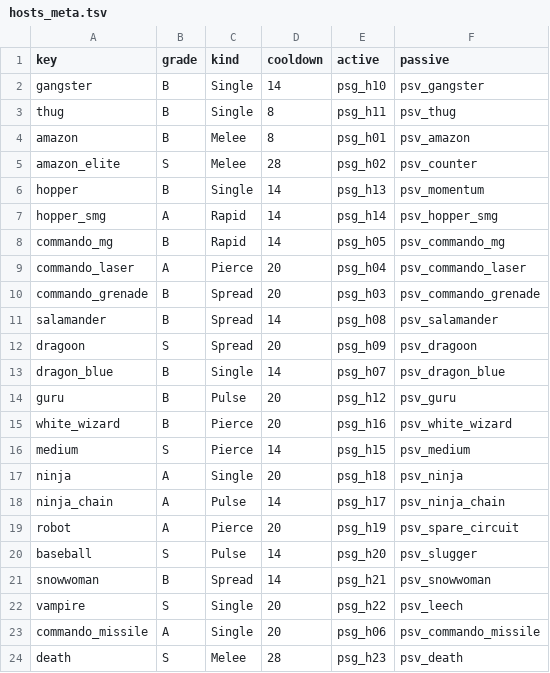
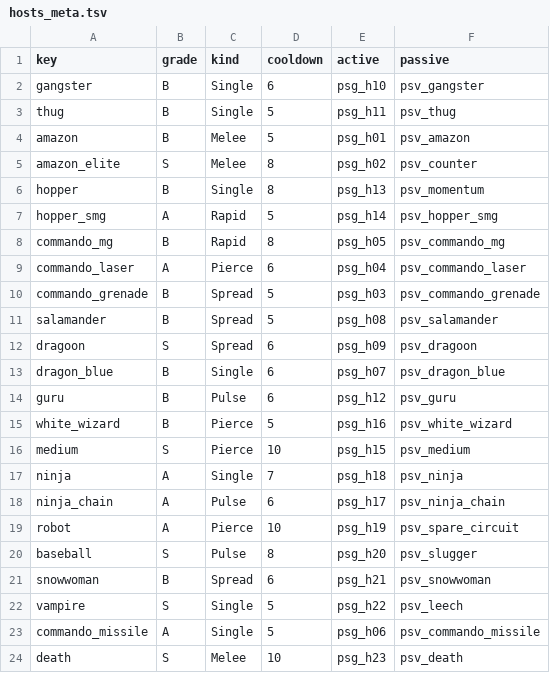
Before and after one commit to inpiawon-ui/AvengingSprit, a TSV file: Projects/AVSR/_exchange/doc_skill_list/hosts_meta.tsv, drawn as a sheet.

```diff
--- a/Projects/AVSR/_exchange/doc_skill_list/hosts_meta.tsv
+++ b/Projects/AVSR/_exchange/doc_skill_list/hosts_meta.tsv
@@ -1,24 +1,24 @@
 key	grade	kind	cooldown	active	passive
-gangster	B	Single	14	psg_h10	psv_gangster
-thug	B	Single	8	psg_h11	psv_thug
-amazon	B	Melee	8	psg_h01	psv_amazon
-amazon_elite	S	Melee	28	psg_h02	psv_counter
-hopper	B	Single	14	psg_h13	psv_momentum
-hopper_smg	A	Rapid	14	psg_h14	psv_hopper_smg
-commando_mg	B	Rapid	14	psg_h05	psv_commando_mg
-commando_laser	A	Pierce	20	psg_h04	psv_commando_laser
-commando_grenade	B	Spread	20	psg_h03	psv_commando_grenade
-salamander	B	Spread	14	psg_h08	psv_salamander
-dragoon	S	Spread	20	psg_h09	psv_dragoon
-dragon_blue	B	Single	14	psg_h07	psv_dragon_blue
-guru	B	Pulse	20	psg_h12	psv_guru
-white_wizard	B	Pierce	20	psg_h16	psv_white_wizard
-medium	S	Pierce	14	psg_h15	psv_medium
-ninja	A	Single	20	psg_h18	psv_ninja
-ninja_chain	A	Pulse	14	psg_h17	psv_ninja_chain
-robot	A	Pierce	20	psg_h19	psv_spare_circuit
-baseball	S	Pulse	14	psg_h20	psv_slugger
-snowwoman	B	Spread	14	psg_h21	psv_snowwoman
-vampire	S	Single	20	psg_h22	psv_leech
-commando_missile	A	Single	20	psg_h06	psv_commando_missile
-death	S	Melee	28	psg_h23	psv_death
+gangster	B	Single	6	psg_h10	psv_gangster
+thug	B	Single	5	psg_h11	psv_thug
+amazon	B	Melee	5	psg_h01	psv_amazon
+amazon_elite	S	Melee	8	psg_h02	psv_counter
+hopper	B	Single	8	psg_h13	psv_momentum
+hopper_smg	A	Rapid	5	psg_h14	psv_hopper_smg
+commando_mg	B	Rapid	8	psg_h05	psv_commando_mg
+commando_laser	A	Pierce	6	psg_h04	psv_commando_laser
+commando_grenade	B	Spread	5	psg_h03	psv_commando_grenade
+salamander	B	Spread	5	psg_h08	psv_salamander
+dragoon	S	Spread	6	psg_h09	psv_dragoon
+dragon_blue	B	Single	6	psg_h07	psv_dragon_blue
+guru	B	Pulse	6	psg_h12	psv_guru
+white_wizard	B	Pierce	5	psg_h16	psv_white_wizard
+medium	S	Pierce	10	psg_h15	psv_medium
+ninja	A	Single	7	psg_h18	psv_ninja
+ninja_chain	A	Pulse	6	psg_h17	psv_ninja_chain
+robot	A	Pierce	10	psg_h19	psv_spare_circuit
+baseball	S	Pulse	8	psg_h20	psv_slugger
+snowwoman	B	Spread	6	psg_h21	psv_snowwoman
+vampire	S	Single	5	psg_h22	psv_leech
+commando_missile	A	Single	5	psg_h06	psv_commando_missile
+death	S	Melee	10	psg_h23	psv_death
```
Also changed, not shown: Projects/AVSR/Localization/AVSR_Strings.tsv, 20 other files.
